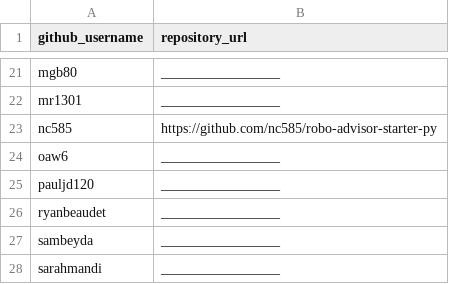
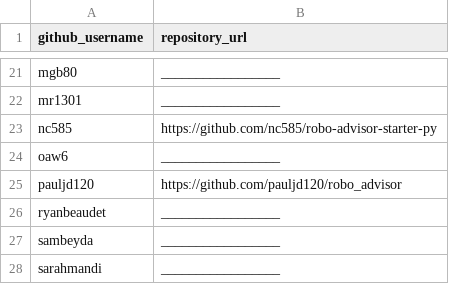
Before and after one commit to prof-rossetti/georgetown-opim-243-201901, a CSV file: projects/robo-advisor/submissions.csv, drawn as a sheet; only a part is shown, gaps mark what is left out.

Commit message:
Project Submission (#118)
* Update submissions.csv

* Update submissions.csv

* Update submissions.csv

```diff
--- a/projects/robo-advisor/submissions.csv
+++ b/projects/robo-advisor/submissions.csv
@@ -24,3 +24,3 @@ nc585, https://github.com/nc585/robo-advisor-starter-py
 oaw6, _________________
-pauljd120, _________________
+pauljd120, https://github.com/pauljd120/robo_advisor
 ryanbeaudet, _________________
```
